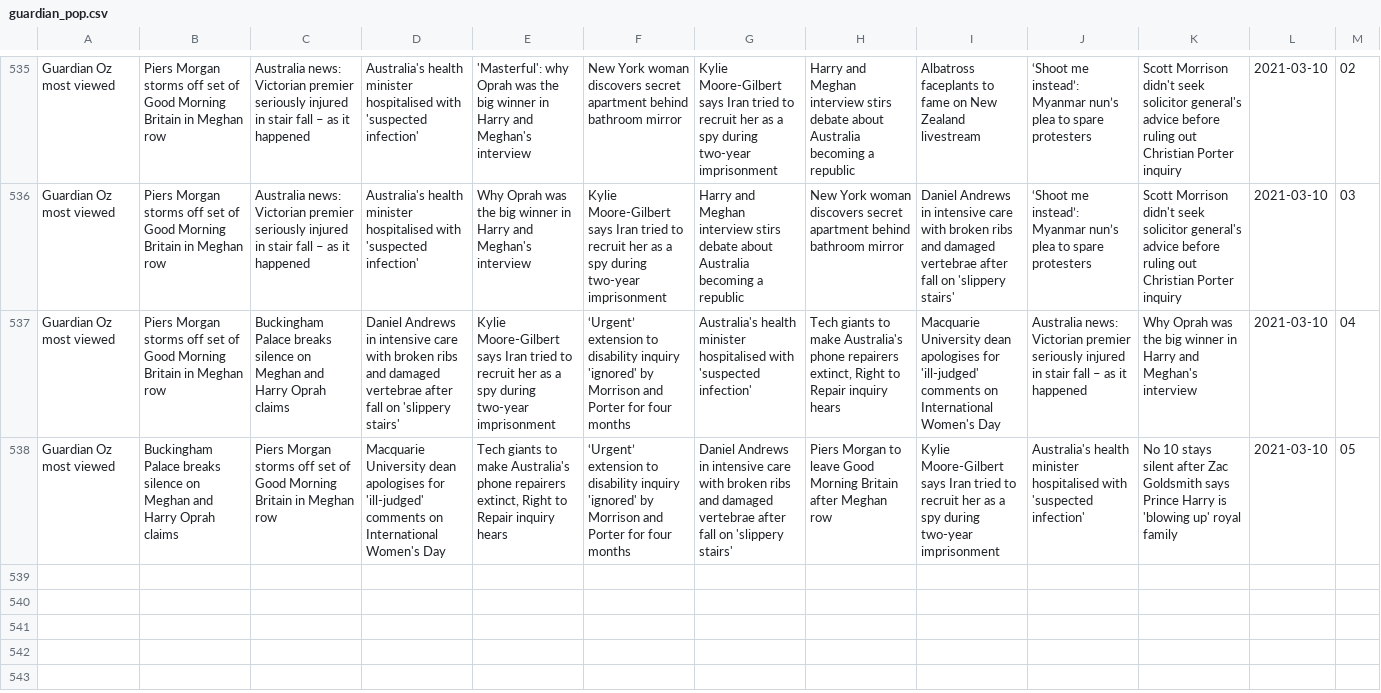
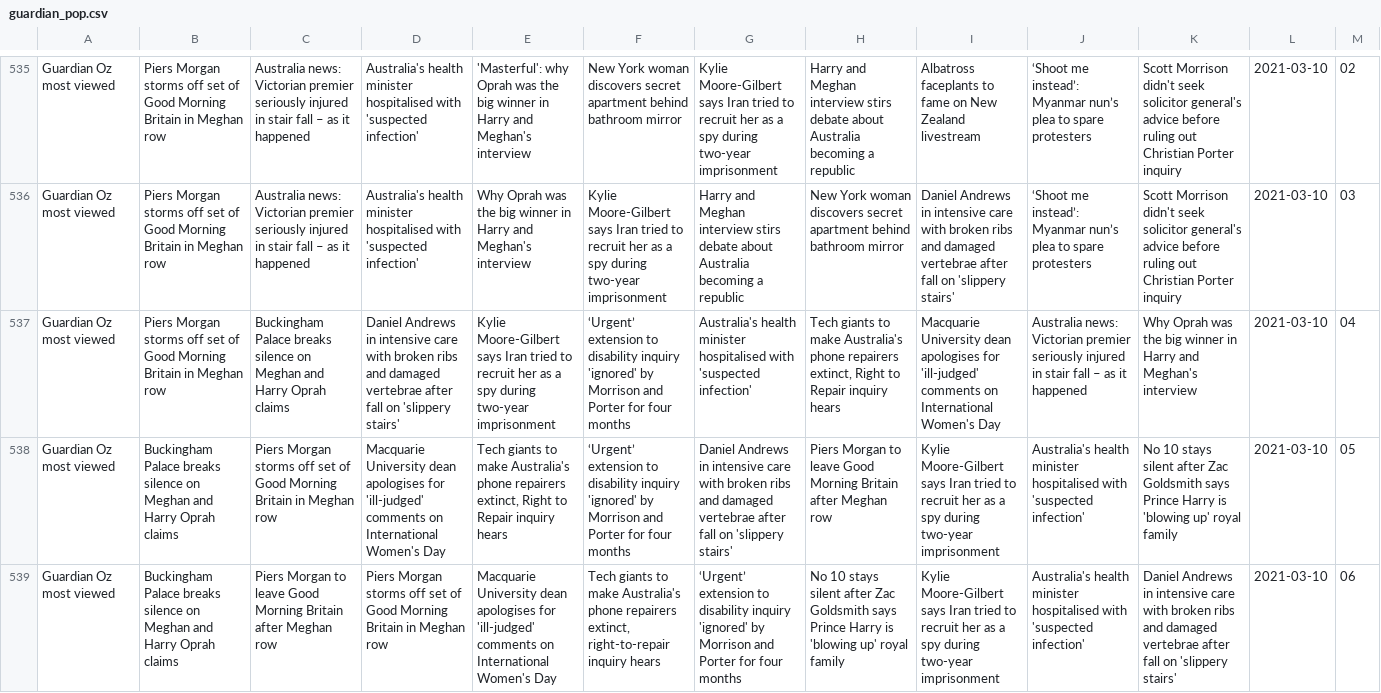
Before and after one commit to joshnicholas/trends, a CSV file: data/guardian_pop.csv, drawn as a sheet; only a part is shown, gaps mark what is left out; the diff names each change by its address in the sheet, - before the commit and + after, or states it on an @@ line.

Commit message:
Latest data: Tue Mar  9 20:29:10 UTC 2021

```diff
--- a/data/guardian_pop.csv
+++ b/data/guardian_pop.csv
+row 539: Guardian Oz most viewed | Buckingham Palace breaks silence on Meghan and Harry Oprah claims | Piers Morgan to leave Good Morning Britain after Meghan row | Piers Morgan storms off set of Good Morning Britain in Meghan row | Macquarie University dean apologises for 'ill-judged' comments on International Women's Day | Tech giants to make Australia's phone repairers extinct, right-to-repair inquiry hears | ‘Urgent’ extension to disability inquiry 'ignored' by Morrison and Porter for four months | No 10 stays silent after Zac Goldsmith says Prince Harry is 'blowing up' royal family | Kylie Moore-Gilbert says Iran tried to recruit her as a spy during two-year imprisonment | Australia's health minister hospitalised with 'suspected infection' | Daniel Andrews in intensive care with broken ribs and damaged vertebrae after fall on 'slippery stairs' | 2021-03-10 | 06
```
